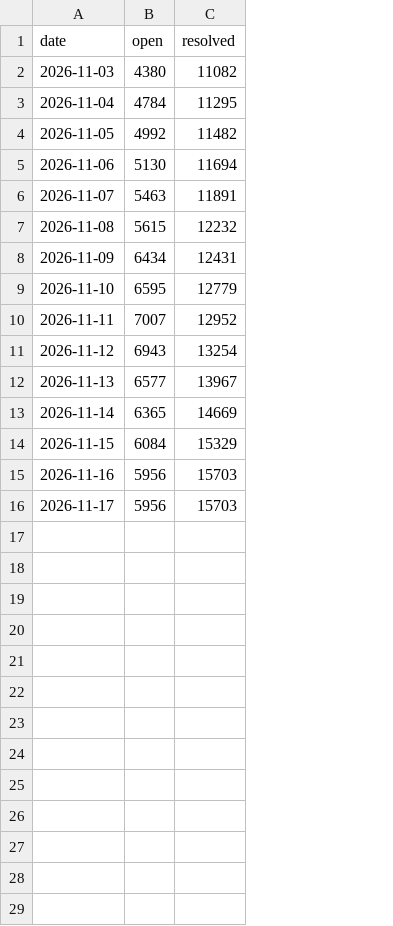
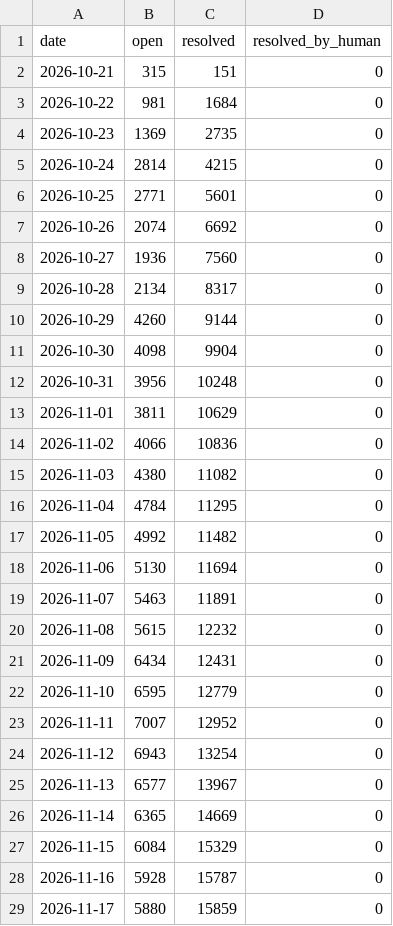
Before and after one commit to sholtomaud/aws-emulator-bug-tracker, a CSV file: agent_queue.csv, drawn as a sheet; addresses are those after the commit; the diff names each change by its address in the sheet, - before the commit and + after, or states it on an @@ line.

```diff
--- a/agent_queue.csv
+++ b/agent_queue.csv
+column D (resolved_by_human), rows 15-29: all 0
+row 2: 2026-10-21 | 315 | 151 | 0
+row 3: 2026-10-22 | 981 | 1684 | 0
+row 4: 2026-10-23 | 1369 | 2735 | 0
+row 5: 2026-10-24 | 2814 | 4215 | 0
+row 6: 2026-10-25 | 2771 | 5601 | 0
+row 7: 2026-10-26 | 2074 | 6692 | 0
+row 8: 2026-10-27 | 1936 | 7560 | 0
+row 9: 2026-10-28 | 2134 | 8317 | 0
+row 10: 2026-10-29 | 4260 | 9144 | 0
+row 11: 2026-10-30 | 4098 | 9904 | 0
+row 12: 2026-10-31 | 3956 | 10248 | 0
+row 13: 2026-11-01 | 3811 | 10629 | 0
+row 14: 2026-11-02 | 4066 | 10836 | 0
-B28 (open): 5956
+B28 (open): 5928
-C28 (resolved): 15703
+C28 (resolved): 15787
-B29 (open): 5956
+B29 (open): 5880
-C29 (resolved): 15703
+C29 (resolved): 15859
```
Also changed, not shown: 32 other files.
